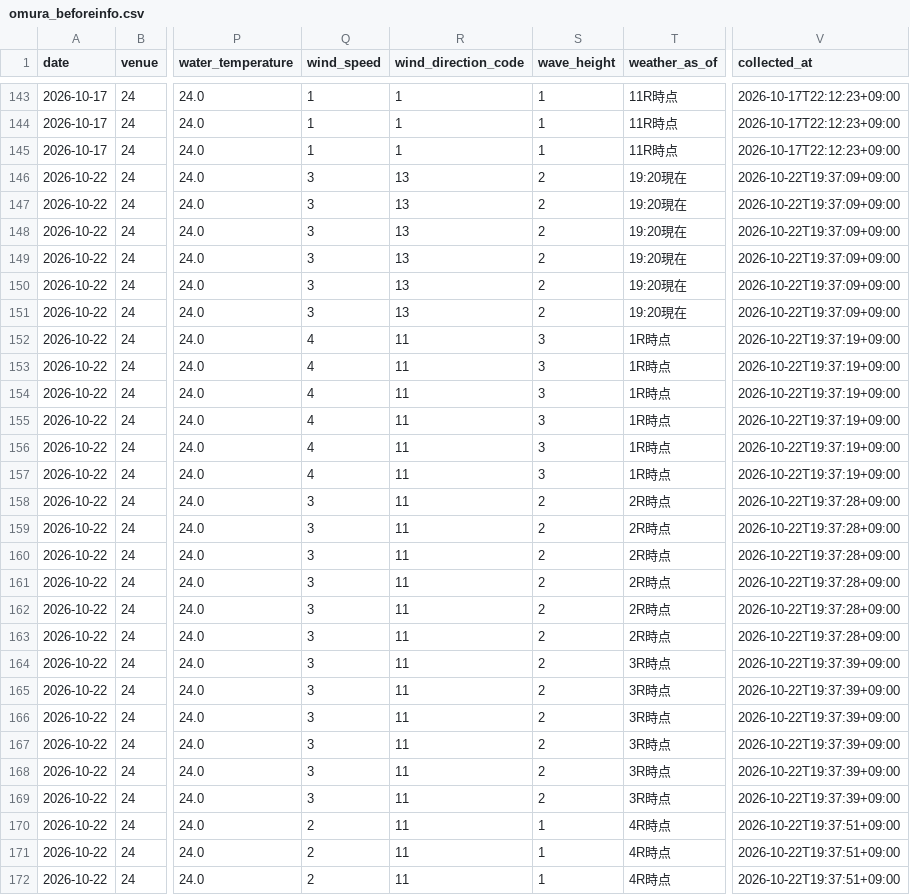
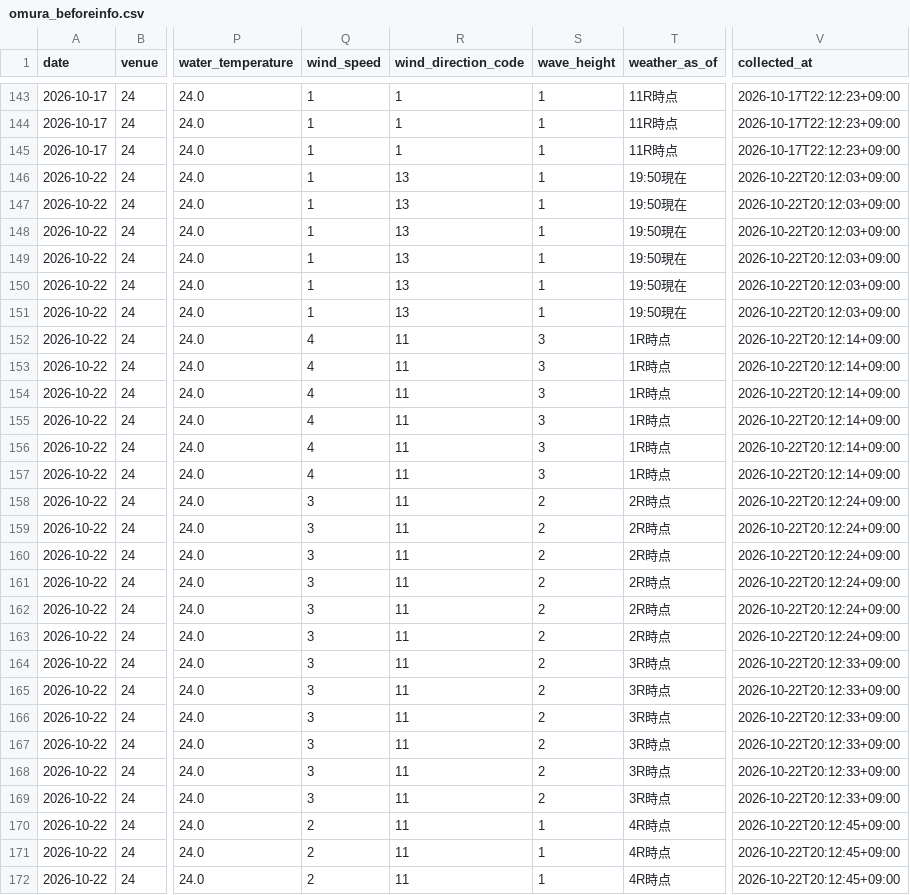
Before and after one commit to kasiwazakilove292-gif/boat-ai-app, a CSV file: data/omura_beforeinfo.csv, drawn as a sheet; only a part is shown, gaps mark what is left out; the diff covers the shown part only; the diff names each change by its address in the sheet, - before the commit and + after, or states it on an @@ line.

```diff
--- a/data/omura_beforeinfo.csv
+++ b/data/omura_beforeinfo.csv
-Q146:Q151 (wind_speed): 3
+Q146:Q151 (wind_speed): 1
-S146:S151 (wave_height): 2
+S146:S151 (wave_height): 1
-T146:T151 (weather_as_of): 19:20現在
+T146:T151 (weather_as_of): 19:50現在
-V146:V151 (collected_at): 2026-10-22T19:37:09+09:00
+V146:V151 (collected_at): 2026-10-22T20:12:03+09:00
-V152:V157 (collected_at): 2026-10-22T19:37:19+09:00
+V152:V157 (collected_at): 2026-10-22T20:12:14+09:00
-V158:V163 (collected_at): 2026-10-22T19:37:28+09:00
+V158:V163 (collected_at): 2026-10-22T20:12:24+09:00
-V164:V169 (collected_at): 2026-10-22T19:37:39+09:00
+V164:V169 (collected_at): 2026-10-22T20:12:33+09:00
-V170:V172 (collected_at): 2026-10-22T19:37:51+09:00
+V170:V172 (collected_at): 2026-10-22T20:12:45+09:00
```
Also changed, not shown: 118 edited cells elsewhere in this file, data/beforeinfo/2026-10-22.csv, 1 other file.
